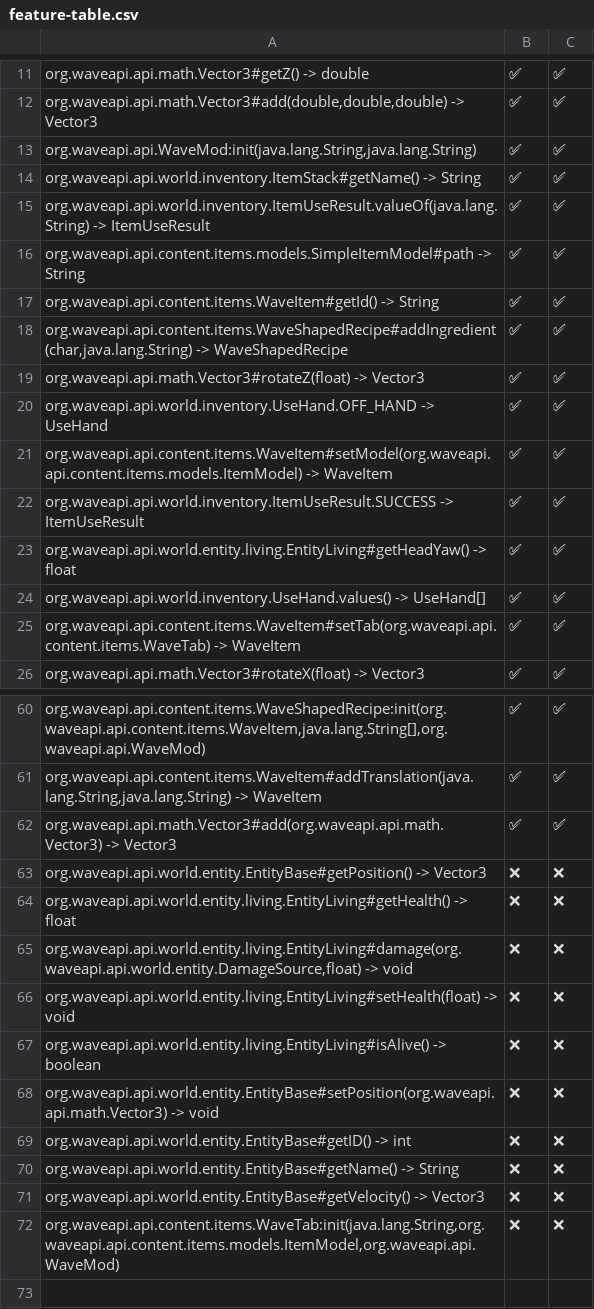
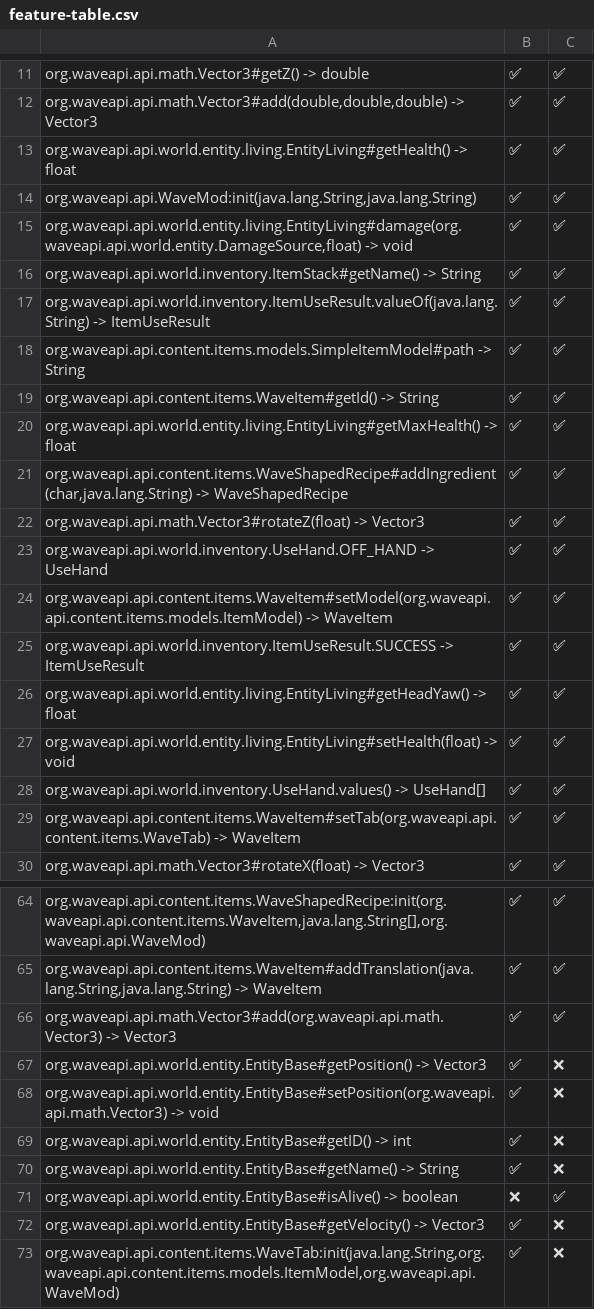
Before and after one commit to WaveAPI/Api-implementation-tester, a CSV file: info/feature-table.csv, drawn as a sheet; only a part is shown, gaps mark what is left out.

Commit message:
run

```diff
--- a/info/feature-table.csv
+++ b/info/feature-table.csv
@@ -12,3 +12,5 @@
 "org.waveapi.api.math.Vector3#add(double,double,double) -> Vector3","✅","✅",
+"org.waveapi.api.world.entity.living.EntityLiving#getHealth() -> float","✅","✅",
 "org.waveapi.api.WaveMod:init(java.lang.String,java.lang.String)","✅","✅",
+"org.waveapi.api.world.entity.living.EntityLiving#damage(org.waveapi.api.world.entity.DamageSource,float) -> void","✅","✅",
 "org.waveapi.api.world.inventory.ItemStack#getName() -> String","✅","✅",
@@ -17,2 +19,3 @@
 "org.waveapi.api.content.items.WaveItem#getId() -> String","✅","✅",
+"org.waveapi.api.world.entity.living.EntityLiving#getMaxHealth() -> float","✅","✅",
 "org.waveapi.api.content.items.WaveShapedRecipe#addIngredient(char,java.lang.String) -> WaveShapedRecipe","✅","✅",
@@ -23,2 +26,3 @@
 "org.waveapi.api.world.entity.living.EntityLiving#getHeadYaw() -> float","✅","✅",
+"org.waveapi.api.world.entity.living.EntityLiving#setHealth(float) -> void","✅","✅",
 "org.waveapi.api.world.inventory.UseHand.values() -> UseHand[]","✅","✅",
@@ -62,11 +66,8 @@
 "org.waveapi.api.math.Vector3#add(org.waveapi.api.math.Vector3) -> Vector3","✅","✅",
-"org.waveapi.api.world.entity.EntityBase#getPosition() -> Vector3","❌","❌",
-"org.waveapi.api.world.entity.living.EntityLiving#getHealth() -> float","❌","❌",
-"org.waveapi.api.world.entity.living.EntityLiving#damage(org.waveapi.api.world.entity.DamageSource,float) -> void","❌","❌",
-"org.waveapi.api.world.entity.living.EntityLiving#setHealth(float) -> void","❌","❌",
-"org.waveapi.api.world.entity.living.EntityLiving#isAlive() -> boolean","❌","❌",
-"org.waveapi.api.world.entity.EntityBase#setPosition(org.waveapi.api.math.Vector3) -> void","❌","❌",
-"org.waveapi.api.world.entity.EntityBase#getID() -> int","❌","❌",
-"org.waveapi.api.world.entity.EntityBase#getName() -> String","❌","❌",
-"org.waveapi.api.world.entity.EntityBase#getVelocity() -> Vector3","❌","❌",
-"org.waveapi.api.content.items.WaveTab:init(java.lang.String,org.waveapi.api.content.items.models.ItemModel,org.waveapi.api.WaveMod)","❌","❌",
+"org.waveapi.api.world.entity.EntityBase#getPosition() -> Vector3","✅","❌",
+"org.waveapi.api.world.entity.EntityBase#setPosition(org.waveapi.api.math.Vector3) -> void","✅","❌",
+"org.waveapi.api.world.entity.EntityBase#getID() -> int","✅","❌",
+"org.waveapi.api.world.entity.EntityBase#getName() -> String","✅","❌",
+"org.waveapi.api.world.entity.EntityBase#isAlive() -> boolean","❌","✅",
+"org.waveapi.api.world.entity.EntityBase#getVelocity() -> Vector3","✅","❌",
+"org.waveapi.api.content.items.WaveTab:init(java.lang.String,org.waveapi.api.content.items.models.ItemModel,org.waveapi.api.WaveMod)","✅","❌",
```
